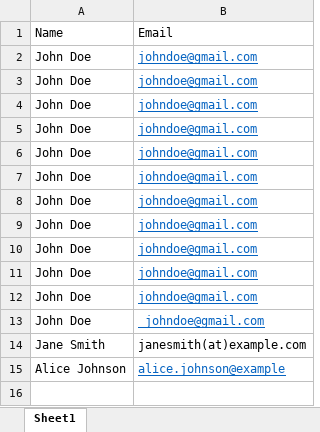
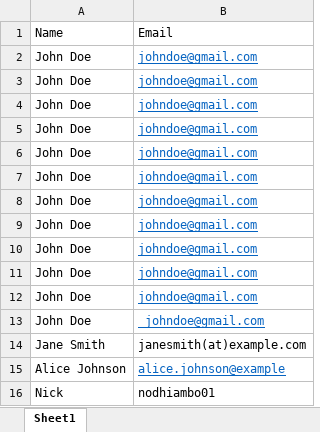
Before and after one commit to Nickodhiambo/Text-Based-Data-Cleaning-Assistant, an Excel workbook: CLI_Data_Cleaning_Tool/test_excel.xlsx, sheet Sheet1, drawn as a sheet; values as stored, in another font and other column widths than the file's, no borders; the diff names each change by its address in the sheet, - before the commit and + after, or states it on an @@ line.

```diff
--- a/CLI_Data_Cleaning_Tool/test_excel.xlsx (sheet Sheet1)
+++ b/CLI_Data_Cleaning_Tool/test_excel.xlsx (sheet Sheet1)
+row 16: Nick | nodhiambo01
```
Also changed, not shown: CLI_Data_Cleaning_Tool/output.xlsx, CLI_Data_Cleaning_Tool/output_1.xlsx, 4 other files.
